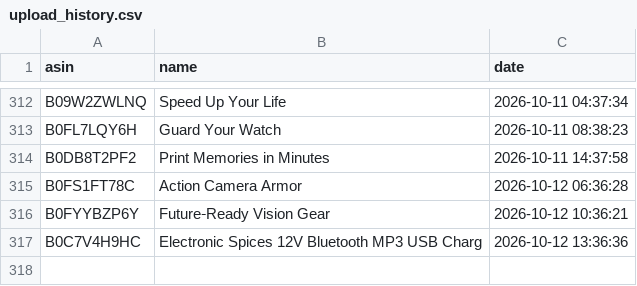
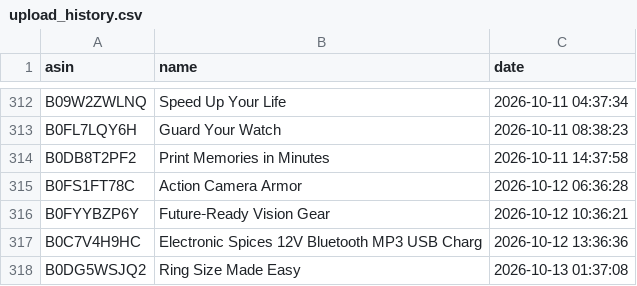
Before and after one commit to smartcartindiaofficial-coder/SmartCart-India, a CSV file: upload_history.csv, drawn as a sheet; only a part is shown, gaps mark what is left out; the diff names each change by its address in the sheet, - before the commit and + after, or states it on an @@ line.

```diff
--- a/upload_history.csv
+++ b/upload_history.csv
+row 318: B0DG5WSJQ2 | Ring Size Made Easy | 2026-10-13 01:37:08
```
Also changed, not shown: 17 other files.
